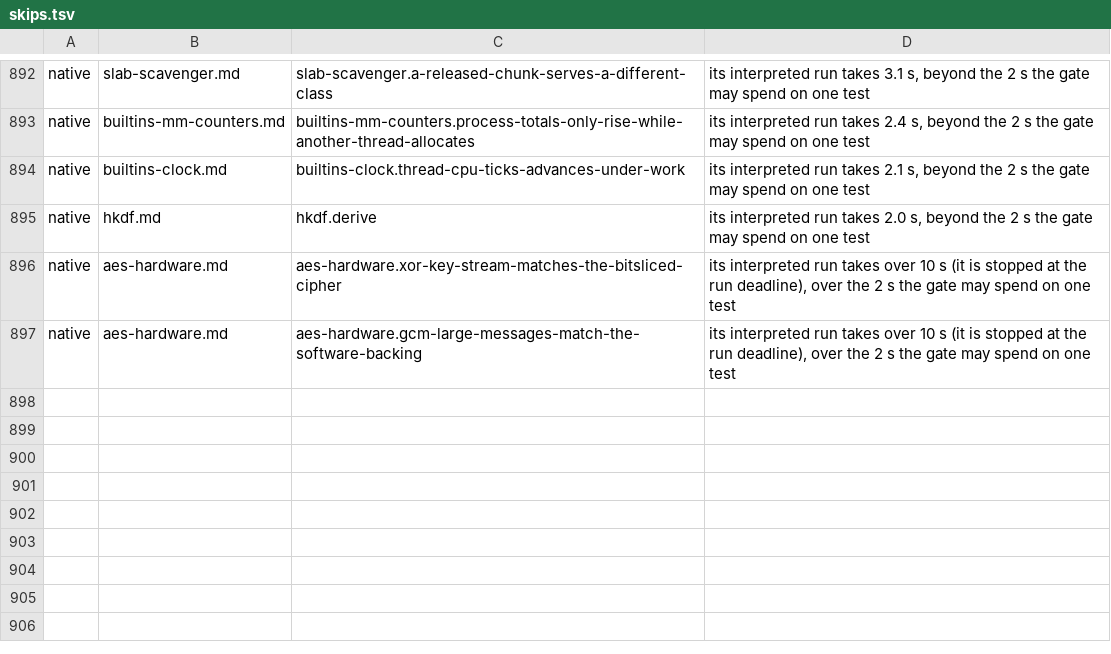
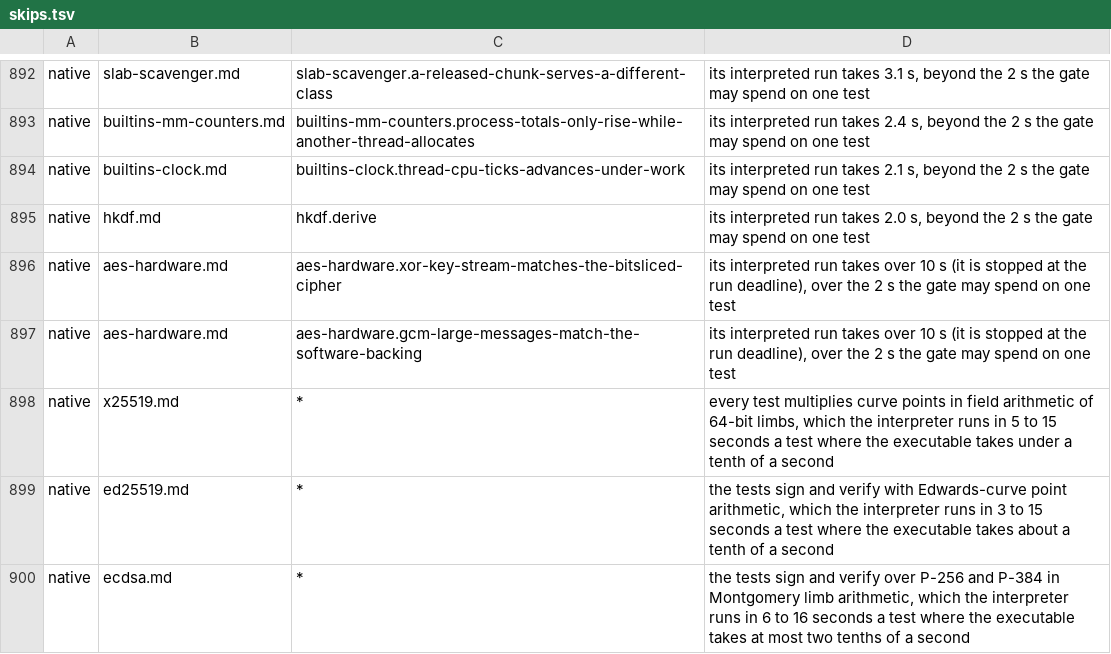
Before and after one commit to maxon-lang/maxon-rewrite-bootstrap, a TSV file: self/driver/skips.tsv, drawn as a sheet; only a part is shown, gaps mark what is left out.

```diff
--- a/self/driver/skips.tsv
+++ b/self/driver/skips.tsv
@@ -897 +897,4 @@ native	aes-hardware.md	aes-hardware.xor-key-stream-matches-the-bitsliced-cipher
 native	aes-hardware.md	aes-hardware.gcm-large-messages-match-the-software-backing	its interpreted run takes over 10 s (it is stopped at the run deadline), over the 2 s the gate may spend on one test
+native	x25519.md	*	every test multiplies curve points in field arithmetic of 64-bit limbs, which the interpreter runs in 5 to 15 seconds a test where the executable takes under a tenth of a second
+native	ed25519.md	*	the tests sign and verify with Edwards-curve point arithmetic, which the interpreter runs in 3 to 15 seconds a test where the executable takes about a tenth of a second
+native	ecdsa.md	*	the tests sign and verify over P-256 and P-384 in Montgomery limb arithmetic, which the interpreter runs in 6 to 16 seconds a test where the executable takes at most two tenths of a second
```
Also changed, not shown: 21 other files.
